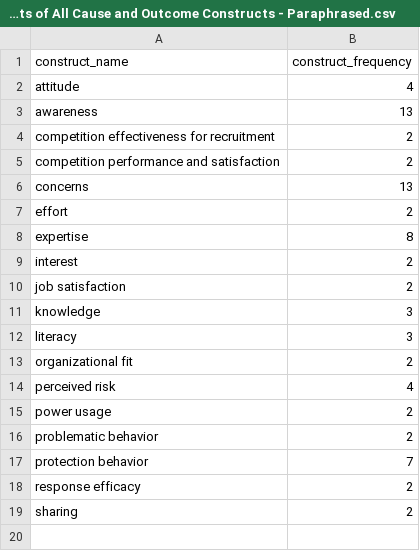
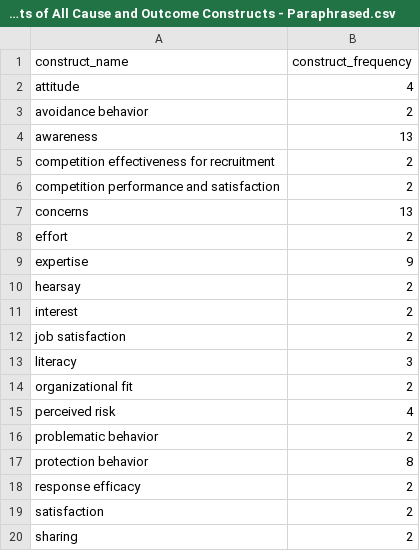
Before and after one commit to neleborgert/CSE-review, a CSV file: code/results/Counts of All Cause and Outcome Constructs - Paraphrased.csv, drawn as a sheet.

```diff
--- a/code/results/Counts of All Cause and Outcome Constructs - Paraphrased.csv
+++ b/code/results/Counts of All Cause and Outcome Constructs - Paraphrased.csv
@@ -2,2 +2,3 @@ construct_name;construct_frequency
 attitude;4
+avoidance behavior;2
 awareness;13
@@ -7,6 +8,6 @@ concerns;13
 effort;2
-expertise;8
+expertise;9
+hearsay;2
 interest;2
 job satisfaction;2
-knowledge;3
 literacy;3
@@ -14,6 +15,6 @@ organizational fit;2
 perceived risk;4
-power usage;2
 problematic behavior;2
-protection behavior;7
+protection behavior;8
 response efficacy;2
+satisfaction;2
 sharing;2
```
Also changed, not shown: code/results/Counts of All Cause Constructs - Paraphrased.csv, code/results/Counts of All Cause Constructs - Single_Study.csv, 8 other files.
